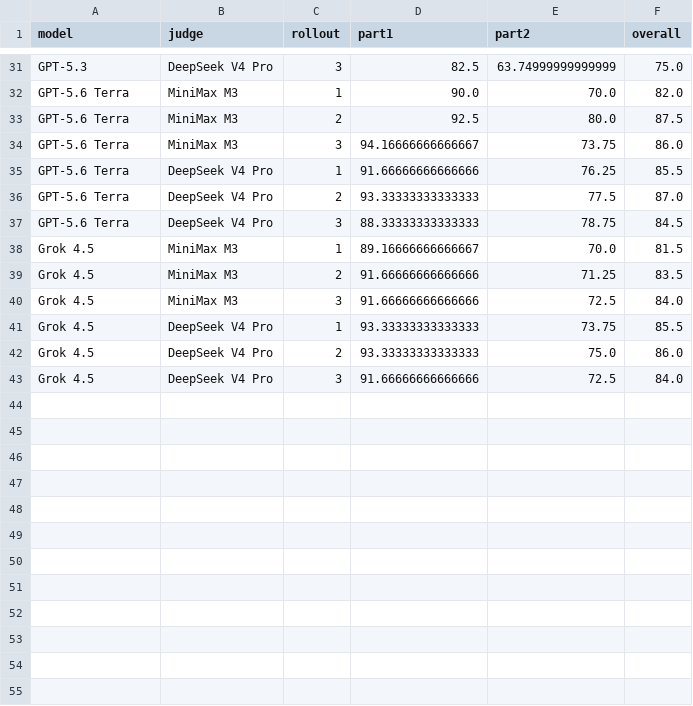
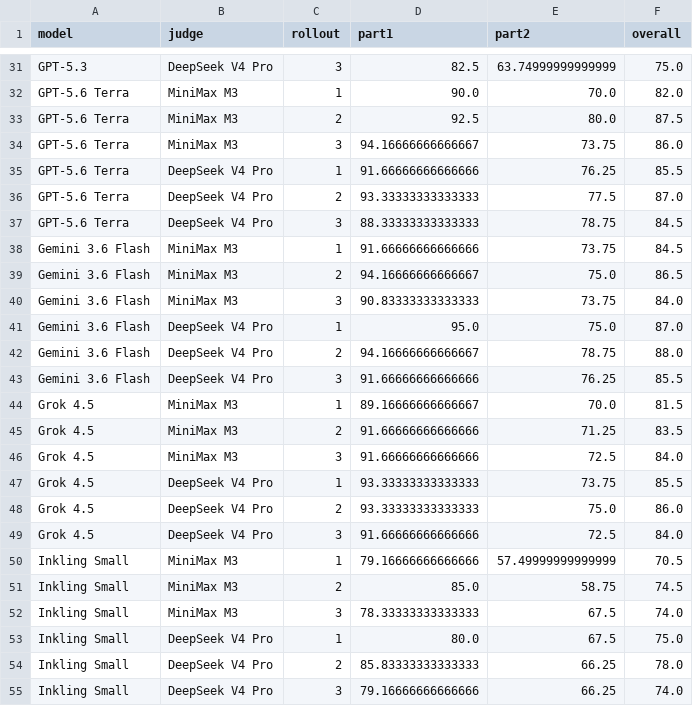
Before and after one commit to Arcadia-1/razavi-bench, a CSV file: experiments/2026-08-01-direct-qa/judge_scores/summary.csv, drawn as a sheet; only a part is shown, gaps mark what is left out; the diff names each change by its address in the sheet, - before the commit and + after, or states it on an @@ line.

Commit message:
Add Gemini 3.6 Flash and Inkling Direct QA results

```diff
--- a/experiments/2026-08-01-direct-qa/judge_scores/summary.csv
+++ b/experiments/2026-08-01-direct-qa/judge_scores/summary.csv
+row 38: Gemini 3.6 Flash | MiniMax M3 | 1 | 91.66666666666666 | 73.75 | 84.5
+row 39: Gemini 3.6 Flash | MiniMax M3 | 2 | 94.16666666666667 | 75.0 | 86.5
+row 40: Gemini 3.6 Flash | MiniMax M3 | 3 | 90.83333333333333 | 73.75 | 84.0
+row 41: Gemini 3.6 Flash | DeepSeek V4 Pro | 1 | 95.0 | 75.0 | 87.0
+row 42: Gemini 3.6 Flash | DeepSeek V4 Pro | 2 | 94.16666666666667 | 78.75 | 88.0
+row 43: Gemini 3.6 Flash | DeepSeek V4 Pro | 3 | 91.66666666666666 | 76.25 | 85.5
+row 50: Inkling Small | MiniMax M3 | 1 | 79.16666666666666 | 57.49999999999999 | 70.5
+row 51: Inkling Small | MiniMax M3 | 2 | 85.0 | 58.75 | 74.5
+row 52: Inkling Small | MiniMax M3 | 3 | 78.33333333333333 | 67.5 | 74.0
+row 53: Inkling Small | DeepSeek V4 Pro | 1 | 80.0 | 67.5 | 75.0
+row 54: Inkling Small | DeepSeek V4 Pro | 2 | 85.83333333333333 | 66.25 | 78.0
+row 55: Inkling Small | DeepSeek V4 Pro | 3 | 79.16666666666666 | 66.25 | 74.0
```
Also changed, not shown: experiments/2026-08-01-direct-qa/judge_scores/aggregate.csv, experiments/2026-08-01-direct-qa/judge_scores/comparison.csv, 22 other files.
